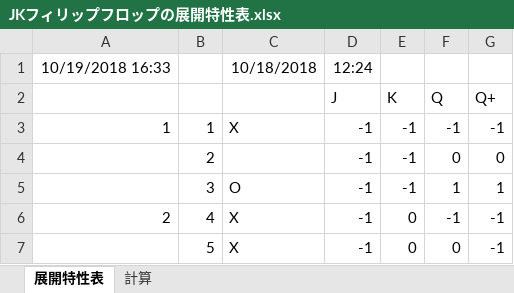
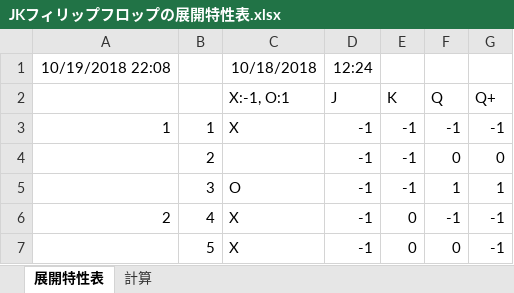
Before and after one commit to konta220/Ternary-numeral-system, an Excel workbook: flip-flop/JKフィリップフロップの展開特性表.xlsx, sheet 展開特性表, drawn as a sheet; only a part is shown; values as stored, in another font and other column widths than the file's, no borders; the diff names each change by its address in the sheet, - before the commit and + after, or states it on an @@ line.

```diff
--- a/flip-flop/JKフィリップフロップの展開特性表.xlsx (sheet 展開特性表)
+++ b/flip-flop/JKフィリップフロップの展開特性表.xlsx (sheet 展開特性表)
-A1: 10/19/2018 16:33
+A1: 10/19/2018 22:08
-C2: (empty)
+C2: X:-1, O:1
```
Also changed, not shown: sheet 計算, 3 other files.
